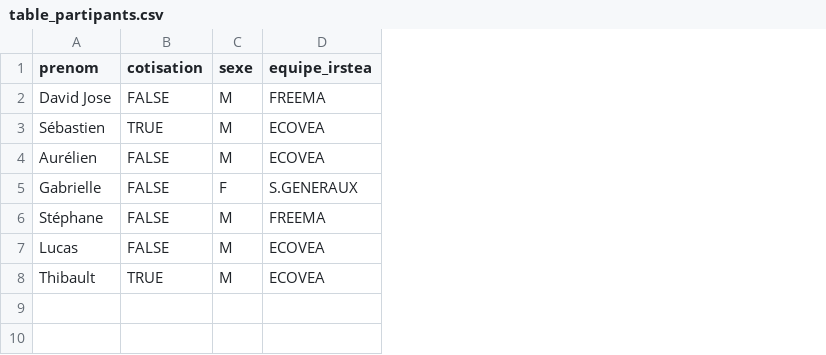
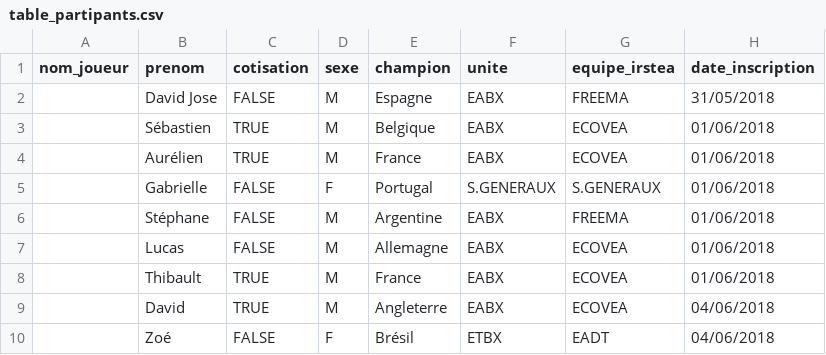
Before and after one commit to davidcarayon/Mondial_2018, a CSV file: docs/data/table_partipants.csv, drawn as a sheet; addresses are those after the commit; the diff names each change by its address in the sheet, - before the commit and + after, or states it on an @@ line.

Commit message:
updated table participant, added url encoding to mailto

```diff
--- a/docs/data/table_partipants.csv
+++ b/docs/data/table_partipants.csv
+column A (nom_joueur), empty
+column E (champion), rows 2-8: Espagne | Belgique | France | Portugal | Argentine | Allemagne | France
+column F (unite), rows 2-8: EABX | EABX | EABX | S.GENERAUX | EABX | EABX | EABX
+column H (date_inscription), rows 2-8: 31/05/2018 | 01/06/2018 | 01/06/2018 | 01/06/2018 | 01/06/2018 | 01/06/2018 | 01/06/2018
-C4 (cotisation): FALSE
+C4 (cotisation): TRUE
+row 9:  | David | TRUE | M | Angleterre | EABX | ECOVEA | 04/06/2018
+row 10:  | Zoé | FALSE | F | Brésil | ETBX | EADT | 04/06/2018
```
Also changed, not shown: 46 other files.
